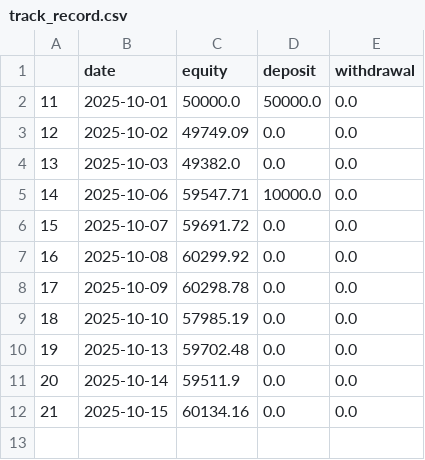
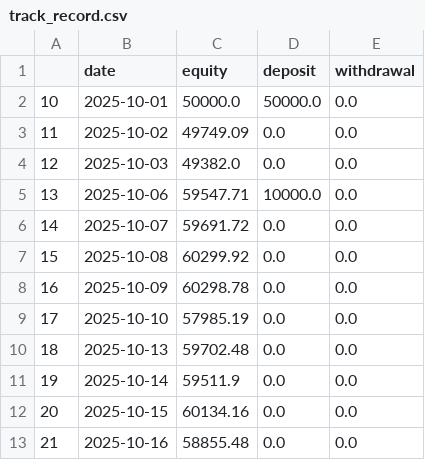
Before and after one commit to Zequn-Li/SisypheanStrategyTrackRecord, a CSV file: track_record.csv, drawn as a sheet; the diff names each change by its address in the sheet, - before the commit and + after, or states it on an @@ line.

```diff
--- a/track_record.csv
+++ b/track_record.csv
@@ column A renumbered between rows 2 and 12 @@
+row 13: 21 | 2025-10-16 | 58855.48 | 0.0 | 0.0
```
